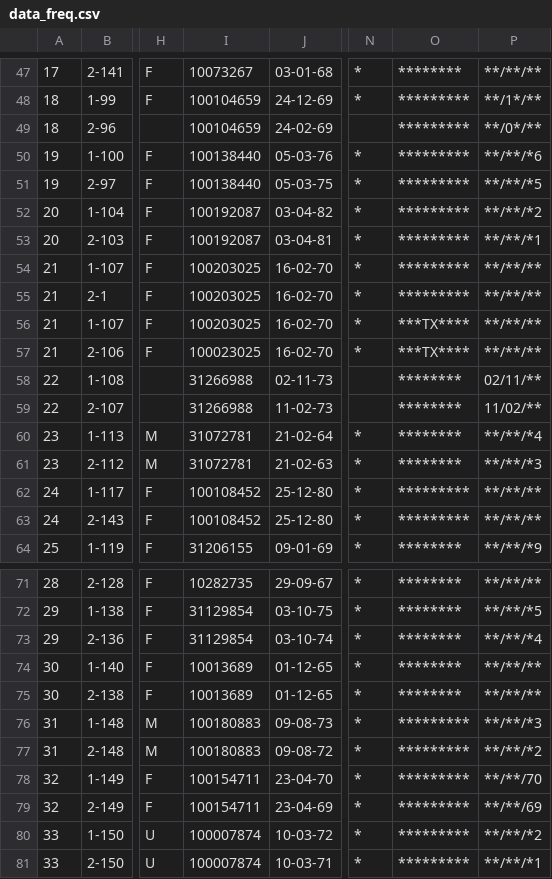
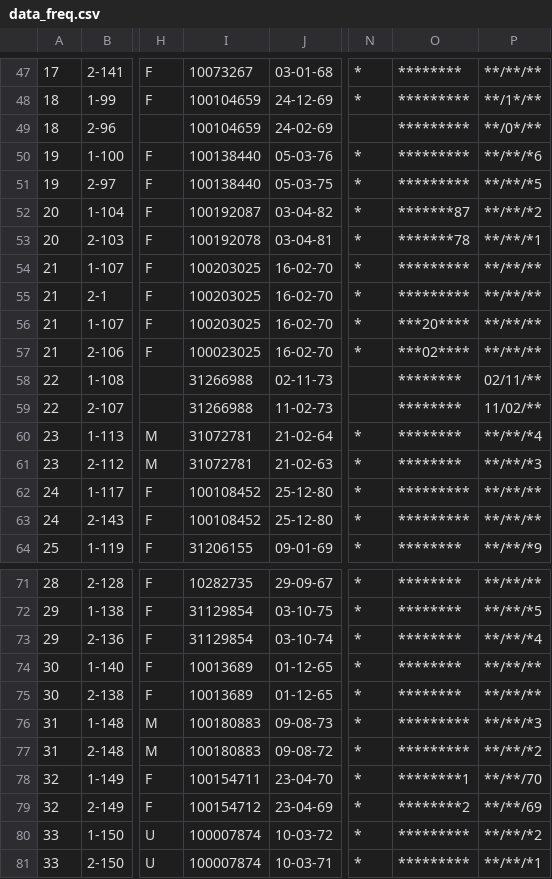
Before and after one commit to hwangtamu/userstudy, a CSV file: public/data_freq.csv, drawn as a sheet; only a part is shown, gaps mark what is left out; the diff names each change by its address in the sheet, - before the commit and + after, or states it on an @@ line.

```diff
--- a/public/data_freq.csv
+++ b/public/data_freq.csv
-O52: *********
+O52: *******87
-I53: 100192087
+I53: 100192078
-O53: *********
+O53: *******78
-O56: ***TX****
+O56: ***20****
-O57: ***TX****
+O57: ***02****
-O78: *********
+O78: ********1
-I79: 100154711
+I79: 100154712
-O79: *********
+O79: ********2
```
Also changed, not shown: 2 other files.
